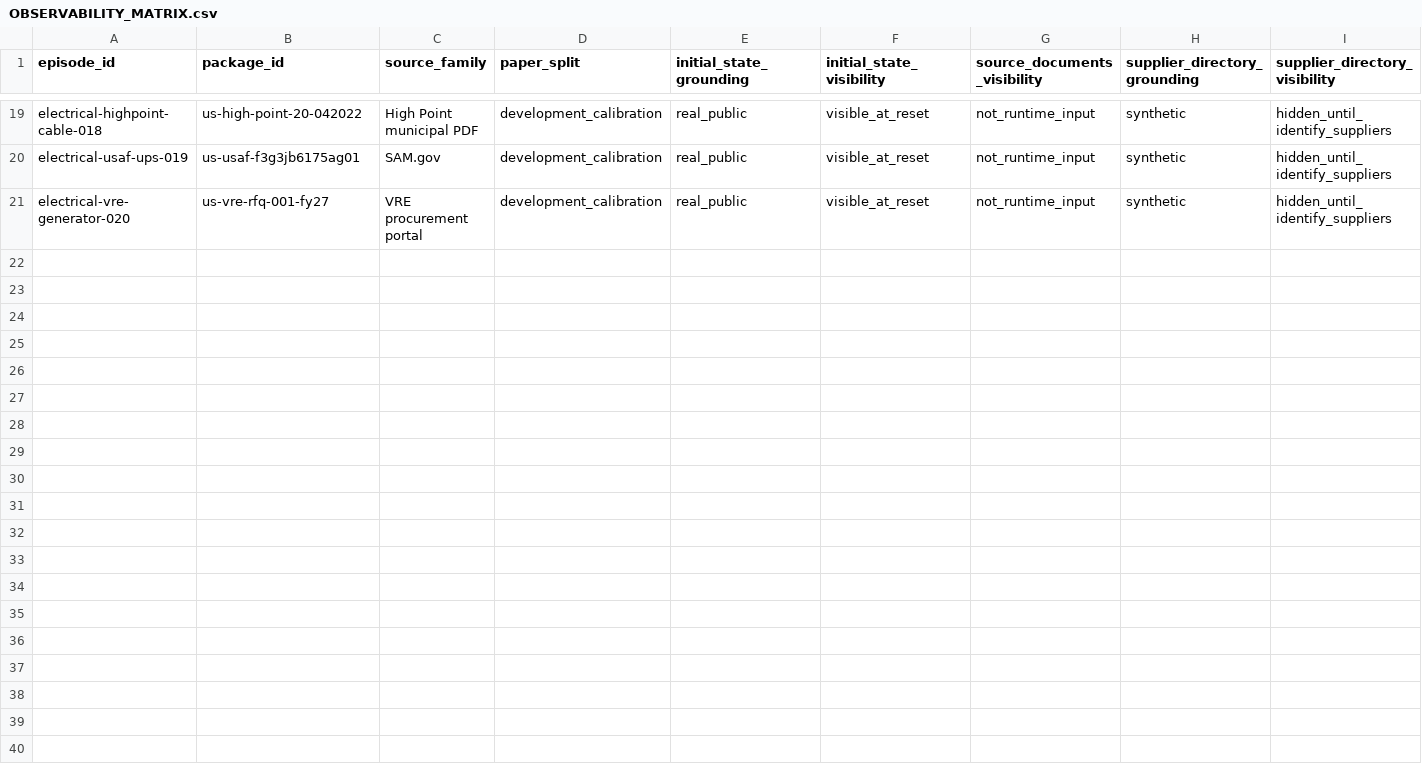
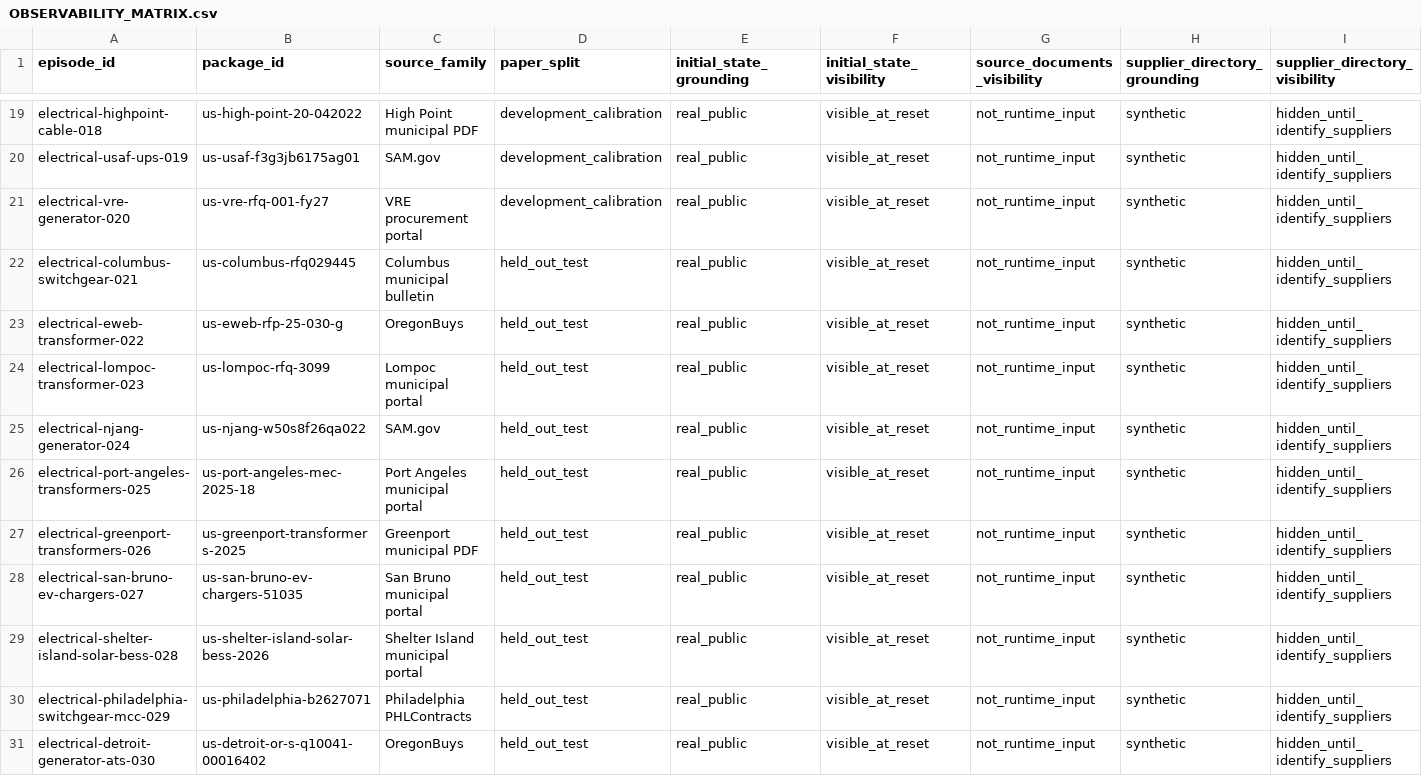
Before and after one commit to karthikyeluripati/LongProcureBench, a CSV file: OBSERVABILITY_MATRIX.csv, drawn as a sheet; only a part is shown, gaps mark what is left out; rows hold the shown columns only; the diff names each change by its address in the sheet, - before the commit and + after, or states it on an @@ line.

Commit message:
Add held-out observability rows 021-030

```diff
--- a/OBSERVABILITY_MATRIX.csv
+++ b/OBSERVABILITY_MATRIX.csv
+row 22: electrical-columbus-switchgear-021 | us-columbus-rfq029445 | Columbus municipal bulletin | held_out_test | real_public | visible_at_reset | not_runtime_input | synthetic | hidden_until_identify_suppliers
+row 23: electrical-eweb-transformer-022 | us-eweb-rfp-25-030-g | OregonBuys | held_out_test | real_public | visible_at_reset | not_runtime_input | synthetic | hidden_until_identify_suppliers
+row 24: electrical-lompoc-transformer-023 | us-lompoc-rfq-3099 | Lompoc municipal portal | held_out_test | real_public | visible_at_reset | not_runtime_input | synthetic | hidden_until_identify_suppliers
+row 25: electrical-njang-generator-024 | us-njang-w50s8f26qa022 | SAM.gov | held_out_test | real_public | visible_at_reset | not_runtime_input | synthetic | hidden_until_identify_suppliers
+row 26: electrical-port-angeles-transformers-025 | us-port-angeles-mec-2025-18 | Port Angeles municipal portal | held_out_test | real_public | visible_at_reset | not_runtime_input | synthetic | hidden_until_identify_suppliers
+row 27: electrical-greenport-transformers-026 | us-greenport-transformers-2025 | Greenport municipal PDF | held_out_test | real_public | visible_at_reset | not_runtime_input | synthetic | hidden_until_identify_suppliers
+row 28: electrical-san-bruno-ev-chargers-027 | us-san-bruno-ev-chargers-51035 | San Bruno municipal portal | held_out_test | real_public | visible_at_reset | not_runtime_input | synthetic | hidden_until_identify_suppliers
+row 29: electrical-shelter-island-solar-bess-028 | us-shelter-island-solar-bess-2026 | Shelter Island municipal portal | held_out_test | real_public | visible_at_reset | not_runtime_input | synthetic | hidden_until_identify_suppliers
+row 30: electrical-philadelphia-switchgear-mcc-029 | us-philadelphia-b2627071 | Philadelphia PHLContracts | held_out_test | real_public | visible_at_reset | not_runtime_input | synthetic | hidden_until_identify_suppliers
+row 31: electrical-detroit-generator-ats-030 | us-detroit-or-s-q10041-00016402 | OregonBuys | held_out_test | real_public | visible_at_reset | not_runtime_input | synthetic | hidden_until_identify_suppliers
```
